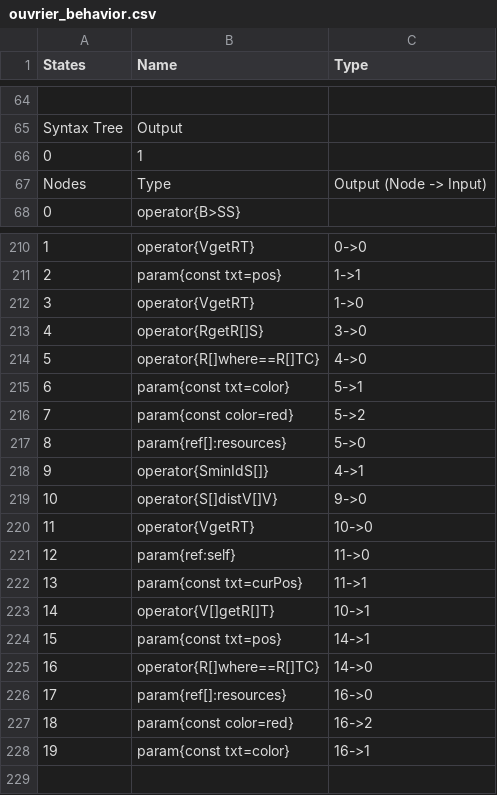
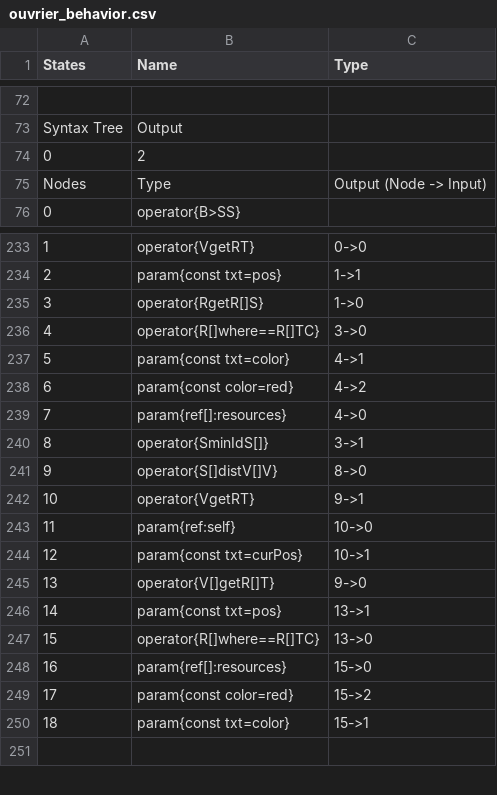
Before and after one commit to galliotgreg/Lumy_Naissance, a CSV file: Assets/Inputs/Species/AlienSwarm/ouvrier_behavior.csv, drawn as a sheet; only a part is shown, gaps mark what is left out; removed rows and columns are numbered as before the commit, all else as after; the diff covers the shown part only; the diff names each change by its address in the sheet, - before the commit and + after, or states it on an @@ line.

```diff
--- a/Assets/Inputs/Species/AlienSwarm/ouvrier_behavior.csv
+++ b/Assets/Inputs/Species/AlienSwarm/ouvrier_behavior.csv
-B74 (Name): 1
+B74 (Name): 2
-B235 (Name): operator{VgetRT}
+B235 (Name): operator{RgetR[]S}
-B236 (Name): operator{RgetR[]S}
+B236 (Name): operator{R[]where==R[]TC}
-B237 (Name): operator{R[]where==R[]TC}
+B237 (Name): param{const txt=color}
-C237 (Type): 4->0
+C237 (Type): 4->1
-B238 (Name): param{const txt=color}
+B238 (Name): param{const color=red}
-C238 (Type): 5->1
+C238 (Type): 4->2
-B239 (Name): param{const color=red}
+B239 (Name): param{ref[]:resources}
-C239 (Type): 5->2
+C239 (Type): 4->0
-B240 (Name): param{ref[]:resources}
+B240 (Name): operator{SminIdS[]}
-C240 (Type): 5->0
+C240 (Type): 3->1
-B241 (Name): operator{SminIdS[]}
+B241 (Name): operator{S[]distV[]V}
-C241 (Type): 4->1
+C241 (Type): 8->0
-B242 (Name): operator{S[]distV[]V}
+B242 (Name): operator{VgetRT}
-C242 (Type): 9->0
+C242 (Type): 9->1
-B243 (Name): operator{VgetRT}
+B243 (Name): param{ref:self}
-B244 (Name): param{ref:self}
+B244 (Name): param{const txt=curPos}
-C244 (Type): 11->0
+C244 (Type): 10->1
-B245 (Name): param{const txt=curPos}
+B245 (Name): operator{V[]getR[]T}
-C245 (Type): 11->1
+C245 (Type): 9->0
-B246 (Name): operator{V[]getR[]T}
+B246 (Name): param{const txt=pos}
-C246 (Type): 10->1
+C246 (Type): 13->1
-B247 (Name): param{const txt=pos}
+B247 (Name): operator{R[]where==R[]TC}
-C247 (Type): 14->1
+C247 (Type): 13->0
-B248 (Name): operator{R[]where==R[]TC}
+B248 (Name): param{ref[]:resources}
-C248 (Type): 14->0
+C248 (Type): 15->0
-B249 (Name): param{ref[]:resources}
+B249 (Name): param{const color=red}
-C249 (Type): 16->0
+C249 (Type): 15->2
-B250 (Name): param{const color=red}
+B250 (Name): param{const txt=color}
-C250 (Type): 16->2
+C250 (Type): 15->1
-row 228: 19 | param{const txt=color} | 16->1
```
Also changed, not shown: 24 added rows, 1 removed row and 70 edited cells elsewhere in this file, Assets/Inputs/Species/AlienSwarm/lurker_behavior.csv, Assets/Inputs/Species/AlienSwarm/scoot_behavior.csv, 1 other file.
